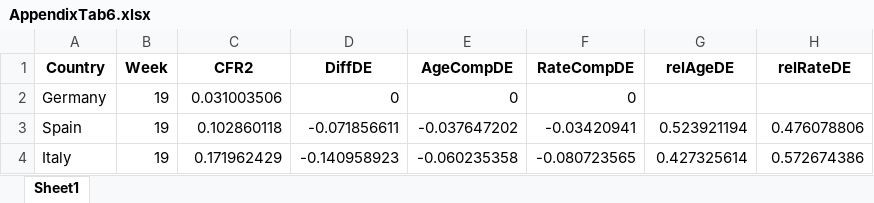
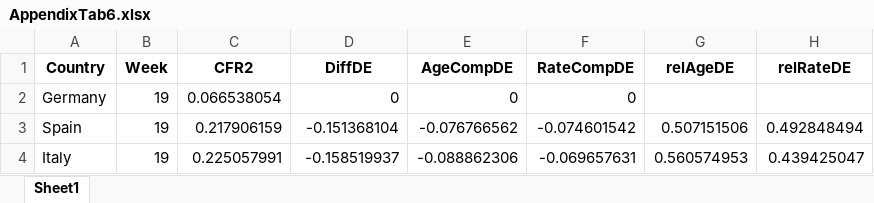
Before and after one commit to timriffe/covid_demog, an Excel workbook: Output/AppendixTab6.xlsx, sheet Sheet1, drawn as a sheet; values as stored, in another font and other column widths than the file's, no borders; the diff names each change by its address in the sheet, - before the commit and + after, or states it on an @@ line.

Commit message:
Fixed some errors when aggregating data

```diff
--- a/Output/AppendixTab6.xlsx (sheet Sheet1)
+++ b/Output/AppendixTab6.xlsx (sheet Sheet1)
-C2 (CFR2): 0.031003506
+C2 (CFR2): 0.066538054
-C3 (CFR2): 0.102860118
+C3 (CFR2): 0.217906159
-D3 (DiffDE): -0.071856611
+D3 (DiffDE): -0.151368104
-E3 (AgeCompDE): -0.037647202
+E3 (AgeCompDE): -0.076766562
-F3 (RateCompDE): -0.03420941
+F3 (RateCompDE): -0.074601542
-G3 (relAgeDE): 0.523921194
+G3 (relAgeDE): 0.507151506
-H3 (relRateDE): 0.476078806
+H3 (relRateDE): 0.492848494
-C4 (CFR2): 0.171962429
+C4 (CFR2): 0.225057991
-D4 (DiffDE): -0.140958923
+D4 (DiffDE): -0.158519937
-E4 (AgeCompDE): -0.060235358
+E4 (AgeCompDE): -0.088862306
-F4 (RateCompDE): -0.080723565
+F4 (RateCompDE): -0.069657631
-G4 (relAgeDE): 0.427325614
+G4 (relAgeDE): 0.560574953
-H4 (relRateDE): 0.572674386
+H4 (relRateDE): 0.439425047
```
Also changed, not shown: 1 other file.
